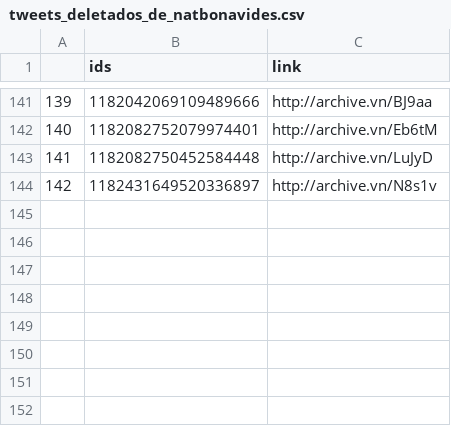
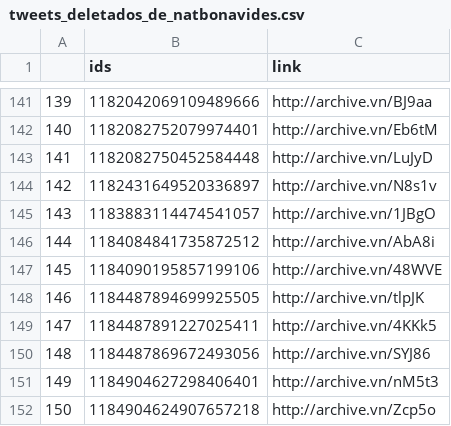
Before and after one commit to projeto7c0/7c0-core, a CSV file: csv/tweets_deletados_de_natbonavides.csv, drawn as a sheet; only a part is shown, gaps mark what is left out.

```diff
--- a/csv/tweets_deletados_de_natbonavides.csv
+++ b/csv/tweets_deletados_de_natbonavides.csv
@@ -144 +144,9 @@
 142,1182431649520336897,http://archive.vn/N8s1v
+143,1183883114474541057,http://archive.vn/1JBgO
+144,1184084841735872512,http://archive.vn/AbA8i
+145,1184090195857199106,http://archive.vn/48WVE
+146,1184487894699925505,http://archive.vn/tlpJK
+147,1184487891227025411,http://archive.vn/4KKk5
+148,1184487869672493056,http://archive.vn/SYJ86
+149,1184904627298406401,http://archive.vn/nM5t3
+150,1184904624907657218,http://archive.vn/Zcp5o
```
Also changed, not shown: csv/tweets_deletados_de_AiltonBenedito.csv, csv/tweets_deletados_de_betofaropt.csv, 31 other files.
